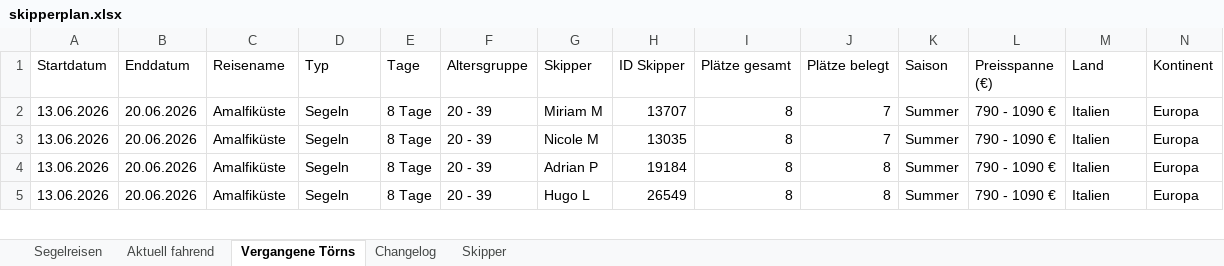
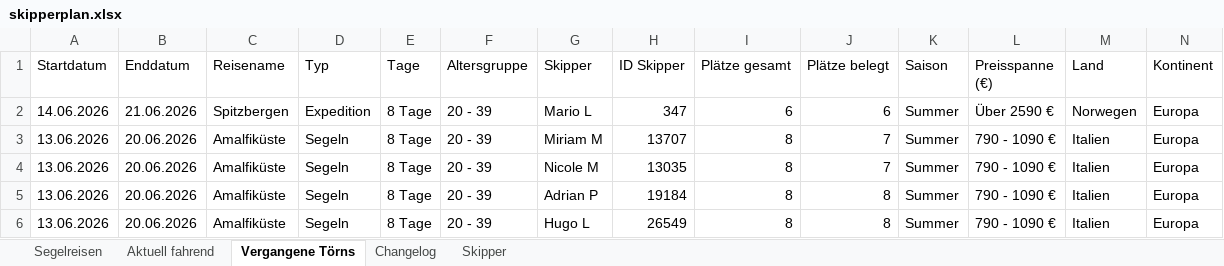
Before and after one commit to WolkeYachting/Skipperplan, an Excel workbook: skipperplan.xlsx, sheet Vergangene Törns, drawn as a sheet; only a part is shown; values as stored, in another font and other column widths than the file's, no cell formats; rows hold the shown columns only; the diff names each change by its address in the sheet, - before the commit and + after, or states it on an @@ line.

```diff
--- a/skipperplan.xlsx (sheet Vergangene Törns)
+++ b/skipperplan.xlsx (sheet Vergangene Törns)
+row 2: 14.06.2026 | 21.06.2026 | Spitzbergen | Expedition | 8 Tage | 20 - 39 | Mario L | 347 | 6 | 6 | Summer | Über 2590 € | Norwegen | Europa
```
Also changed, not shown: sheet Segelreisen, sheet Aktuell fahrend, sheet Changelog, sheet Skipper, cell formats.
